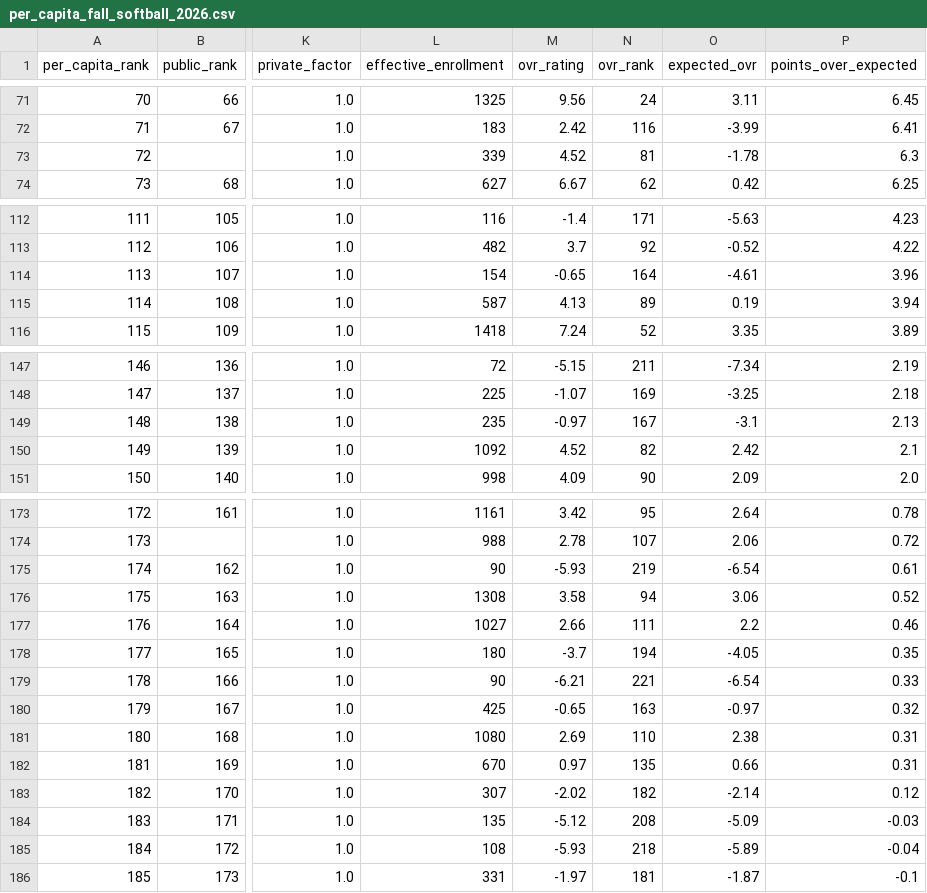
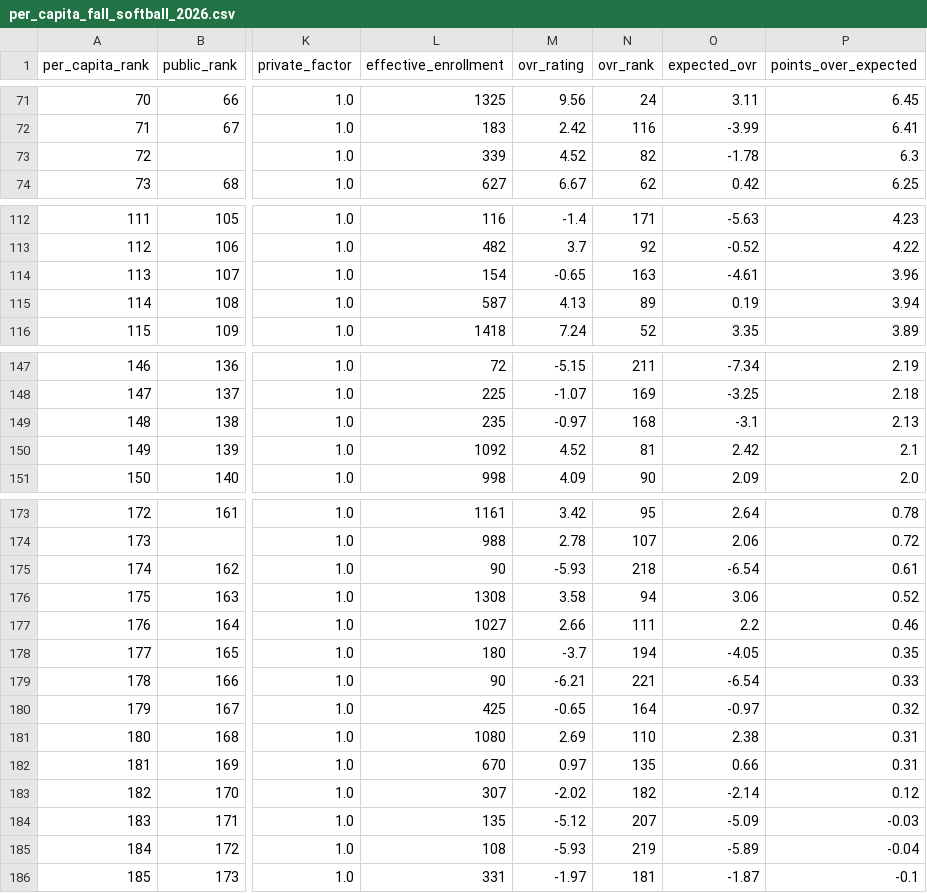
Before and after one commit to AllMOSports/Fall_Softball_Ratings_2026, a CSV file: per_capita_fall_softball_2026.csv, drawn as a sheet; only a part is shown, gaps mark what is left out; the diff covers the shown part only; the diff names each change by its address in the sheet, - before the commit and + after, or states it on an @@ line.

```diff
--- a/per_capita_fall_softball_2026.csv
+++ b/per_capita_fall_softball_2026.csv
-N73 (ovr_rank): 81
+N73 (ovr_rank): 82
-N114 (ovr_rank): 164
+N114 (ovr_rank): 163
-N149 (ovr_rank): 167
+N149 (ovr_rank): 168
-N150 (ovr_rank): 82
+N150 (ovr_rank): 81
-N175 (ovr_rank): 219
+N175 (ovr_rank): 218
-N180 (ovr_rank): 163
+N180 (ovr_rank): 164
-N184 (ovr_rank): 208
+N184 (ovr_rank): 207
-N185 (ovr_rank): 218
+N185 (ovr_rank): 219
```
Also changed, not shown: 3 edited cells elsewhere in this file, fall_softball_rankings_2026_all.csv, fall_softball_rankings_2026_class1.csv, 10 other files.
